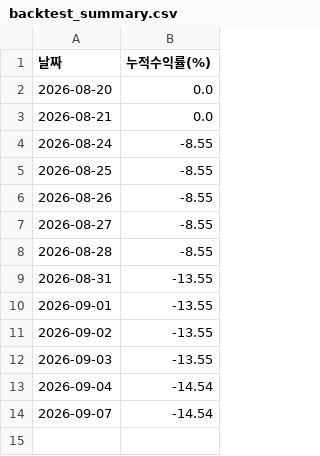
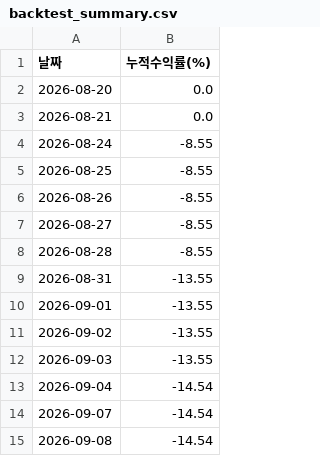
Before and after one commit to epiceric77777-zip-it/stock-tracker, a CSV file: backtest_summary.csv, drawn as a sheet.

```diff
--- a/backtest_summary.csv
+++ b/backtest_summary.csv
@@ -14 +14,2 @@
 2026-09-07,-14.54
+2026-09-08,-14.54
```
Also changed, not shown: backtest_trades.csv, stock_rotation_20days.csv, 1 other file.
